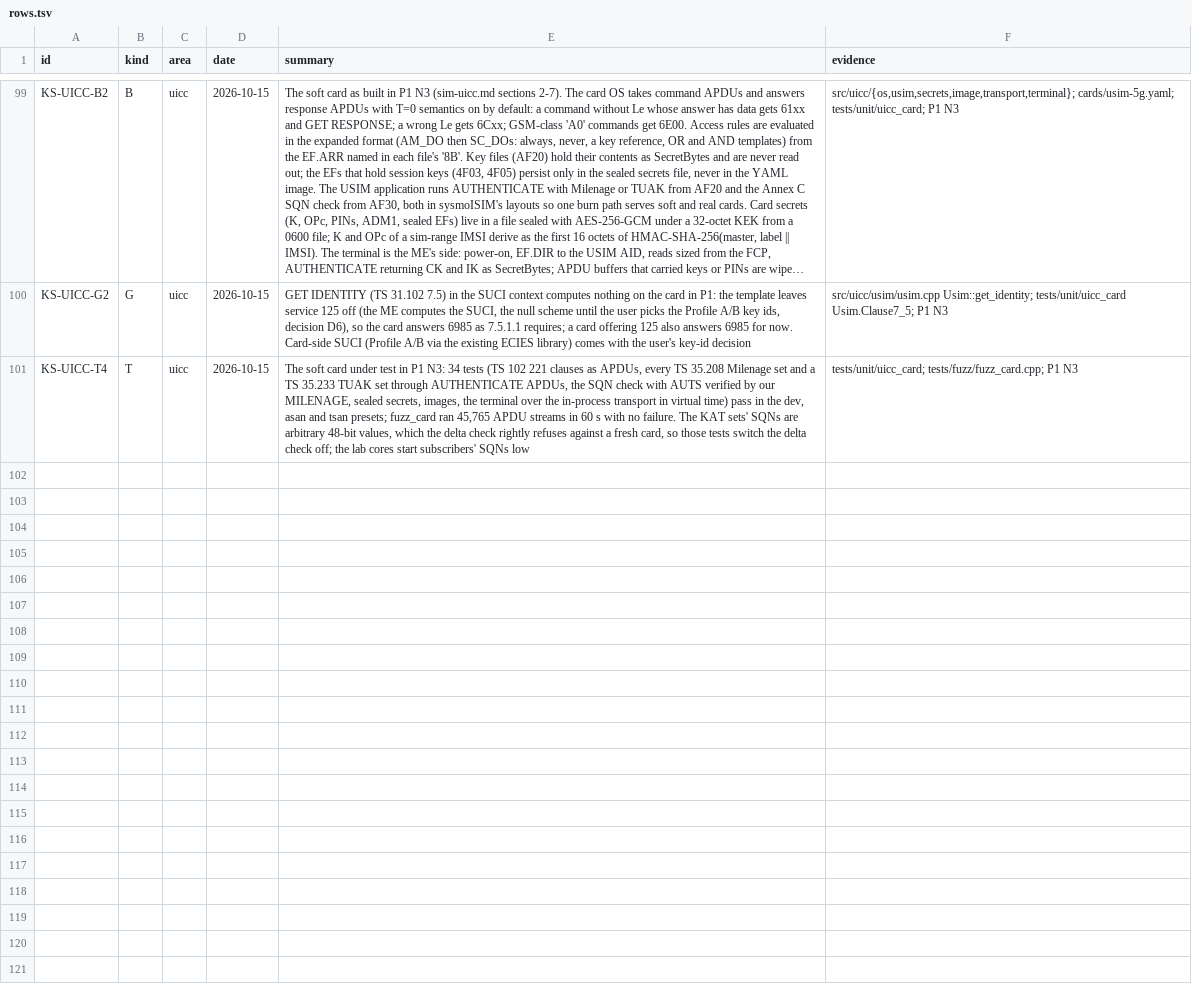
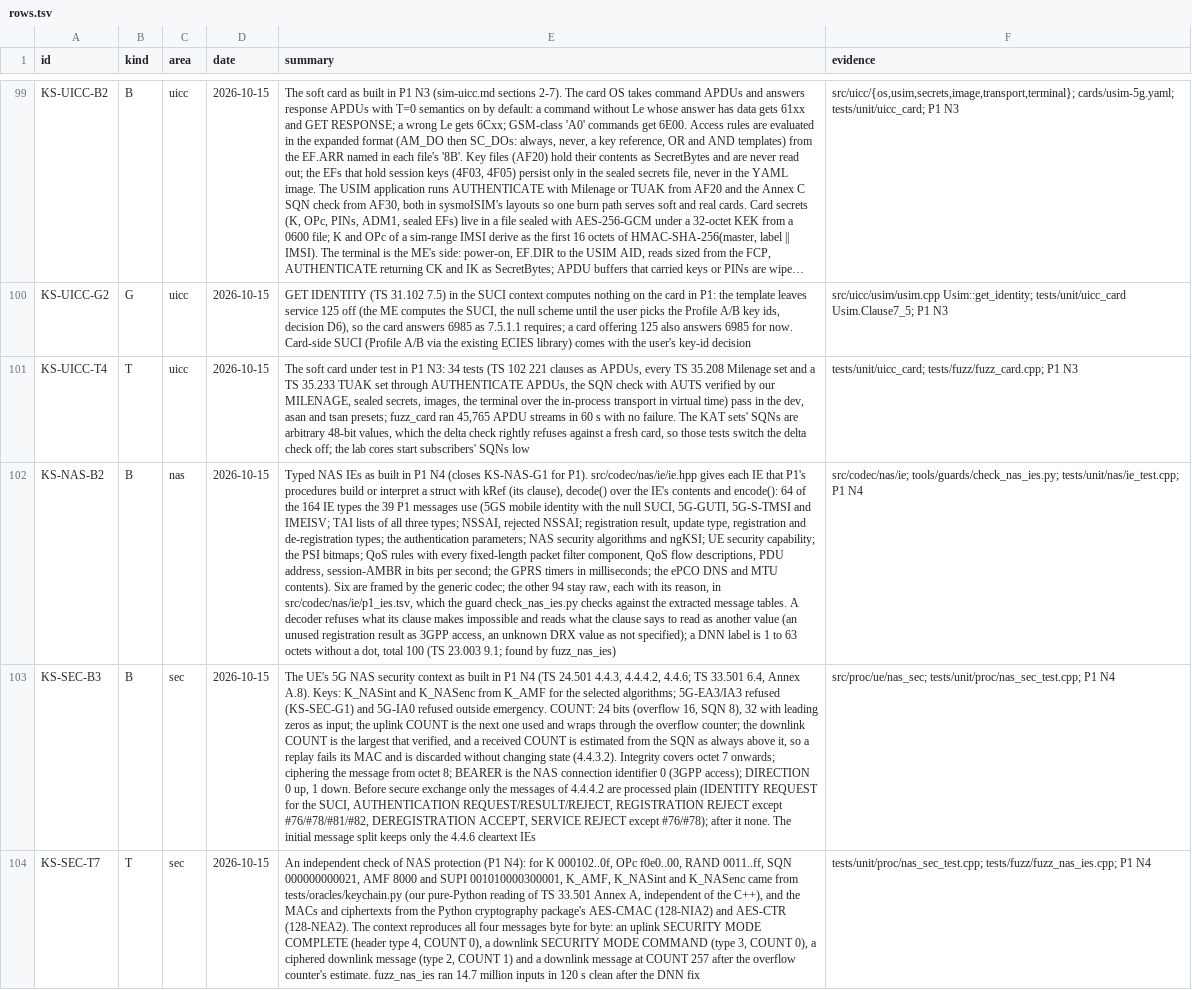
Before and after one commit to adijuliawan/kaluza-sim, a TSV file: docs/compliance/rows.tsv, drawn as a sheet; only a part is shown, gaps mark what is left out; long unchanged cells end in …; the diff names each change by its address in the sheet, - before the commit and + after, or states it on an @@ line.

Commit message:
P1 N4: typed NAS IEs and the UE's NAS security context
- codec/nas/ie: a typed codec for each IE P1's procedures build or
  interpret (64 of the 164 IE types the 39 P1 messages use): the 5GS
  mobile identity (null SUCI, 5G-GUTI, 5G-S-TMSI, IMEISV), TAI lists,
  NSSAI, the registration and de-registration types and results, the
  authentication parameters, ngKSI and algorithms, UE security
  capability, PSI bitmaps, QoS rules and flow descriptions, PDU address,
  session-AMBR, the GPRS timers, the ePCO DNS and MTU contents.
  p1_ies.tsv lists every type as header, typed or raw with its reason;
  the new guard check_nas_ies.py checks it against the message tables
  (closes KS-NAS-G1 for P1).
- proc/ue/nas_sec: K_NASint/K_NASenc from K_AMF, 24-bit COUNTs with the
  overflow estimate (replays fail and change nothing), integrity from
  octet 7 and ciphering from octet 8 with BEARER 0; the messages
  processed unprotected (TS 24.501 4.4.4.2) and the initial message's
  cleartext split (4.4.6). It reproduces four messages computed outside
  this code (keychain oracle, Python cryptography AES-CMAC/CTR).
- A section 7 error corpus per typed IE; fuzz_nas_ies, which found a
  DNN label longer than 63 octets that decoded but could not encode
  (now refused).
- Rows KS-NAS-B2, KS-SEC-B3, KS-SEC-T7; built.tsv KS-MM-005, 008, 018.

```diff
--- a/docs/compliance/rows.tsv
+++ b/docs/compliance/rows.tsv
+row 102: KS-NAS-B2 | B | nas | 2026-10-15 | Typed NAS IEs as built in P1 N4 (closes KS-NAS-G1 for P1). src/codec/nas/ie/ie.hpp gives each IE that P1's procedures build or interpret a struct with kRef (its clause), decode() over the IE's contents and encode(): 64 of the 164 IE types the 39 P1 messages use (5GS mobile identity with the null SUCI, 5G-GUTI, 5G-S-TMSI and IMEISV; TAI lists of all three types; NSSAI, rejected NSSAI; registration result, update type, registration and de-registration types; the authentication parameters; NAS security algorithms and ngKSI; UE security capability; the PSI bitmaps; QoS rules with every fixed-length packet filter component, QoS flow descriptions, PDU address, session-AMBR in bits per second; the GPRS timers in milliseconds; the ePCO DNS and MTU contents). Six are framed by the generic codec; the other 94 stay raw, each with its reason, in src/codec/nas/ie/p1_ies.tsv, which the guard check_nas_ies.py checks against the extracted message tables. A decoder refuses what its clause makes impossible and reads what the clause says to read as another value (an unused registration result as 3GPP access, an unknown DRX value as not specified); a DNN label is 1 to 63 octets without a dot, total 100 (TS 23.003 9.1; found by fuzz_nas_ies) | src/codec/nas/ie; tools/guards/check_nas_ies.py; tests/unit/nas/ie_test.cpp; P1 N4
+row 103: KS-SEC-B3 | B | sec | 2026-10-15 | The UE's 5G NAS security context as built in P1 N4 (TS 24.501 4.4.3, 4.4.4.2, 4.4.6; TS 33.501 6.4, Annex A.8). Keys: K_NASint and K_NASenc from K_AMF for the selected algorithms; 5G-EA3/IA3 refused (KS-SEC-G1) and 5G-IA0 refused outside emergency. COUNT: 24 bits (overflow 16, SQN 8), 32 with leading zeros as input; the uplink COUNT is the next one used and wraps through the overflow counter; the downlink COUNT is the largest that verified, and a received COUNT is estimated from the SQN as always above it, so a replay fails its MAC and is discarded without changing state (4.4.3.2). Integrity covers octet 7 onwards; ciphering the message from octet 8; BEARER is the NAS connection identifier 0 (3GPP access); DIRECTION 0 up, 1 down. Before secure exchange only the messages of 4.4.4.2 are processed plain (IDENTITY REQUEST for the SUCI, AUTHENTICATION REQUEST/RESULT/REJECT, REGISTRATION REJECT except #76/#78/#81/#82, DEREGISTRATION ACCEPT, SERVICE REJECT except #76/#78); after it none. The initial message split keeps only the 4.4.6 cleartext IEs | src/proc/ue/nas_sec; tests/unit/proc/nas_sec_test.cpp; P1 N4
+row 104: KS-SEC-T7 | T | sec | 2026-10-15 | An independent check of NAS protection (P1 N4): for K 000102..0f, OPc f0e0..00, RAND 0011..ff, SQN 000000000021, AMF 8000 and SUPI 001010000300001, K_AMF, K_NASint and K_NASenc came from tests/oracles/keychain.py (our pure-Python reading of TS 33.501 Annex A, independent of the C++), and the MACs and ciphertexts from the Python cryptography package's AES-CMAC (128-NIA2) and AES-CTR (128-NEA2). The context reproduces all four messages byte for byte: an uplink SECURITY MODE COMPLETE (header type 4, COUNT 0), a downlink SECURITY MODE COMMAND (type 3, COUNT 0), a ciphered downlink message (type 2, COUNT 1) and a downlink message at COUNT 257 after the overflow counter's estimate. fuzz_nas_ies ran 14.7 million inputs in 120 s clean after the DNN fix | tests/unit/proc/nas_sec_test.cpp; tests/fuzz/fuzz_nas_ies.cpp; P1 N4
```
Also changed, not shown: docs/compliance/built.tsv, 19 other files.
